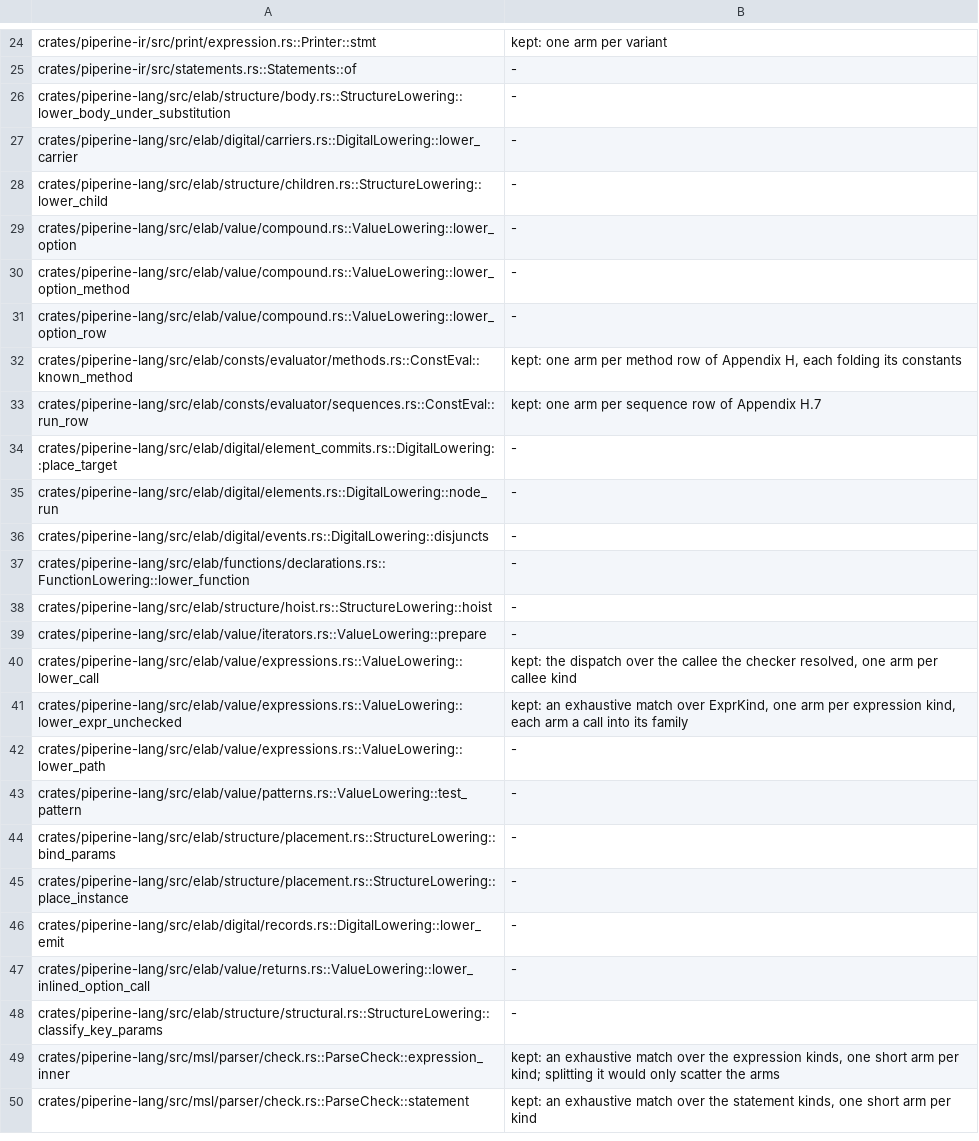
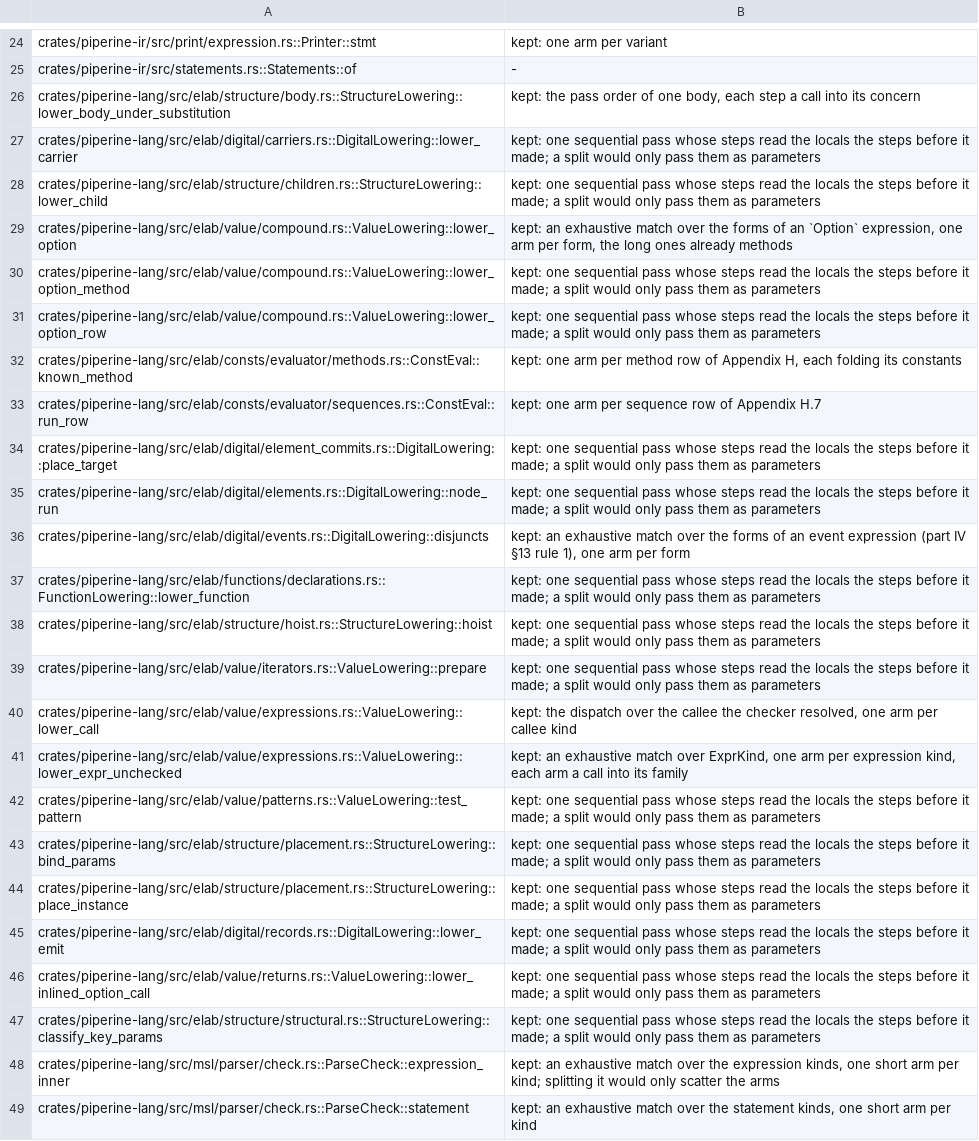
Before and after one commit to vkeslarek/piperine, a TSV file: crates/piperine-repository-guards/worklists/long_functions.tsv, drawn as a sheet; only a part is shown, gaps mark what is left out; removed rows and columns are numbered as before the commit, all else as after; the diff names each change by its address in the sheet, - before the commit and + after, or states it on an @@ line.

```diff
--- a/crates/piperine-repository-guards/worklists/long_functions.tsv
+++ b/crates/piperine-repository-guards/worklists/long_functions.tsv
-B26: -
+B26: kept: the pass order of one body, each step a call into its concern
-B27:B28: -
+B27:B28: kept: one sequential pass whose steps read the locals the steps before it made; a split would only pass them as parameters
-B29: -
+B29: kept: an exhaustive match over the forms of an `Option` expression, one arm per form, the long ones already methods
-B30:B31: -
+B30:B31: kept: one sequential pass whose steps read the locals the steps before it made; a split would only pass them as parameters
-B34:B35: -
+B34:B35: kept: one sequential pass whose steps read the locals the steps before it made; a split would only pass them as parameters
-B36: -
+B36: kept: an exhaustive match over the forms of an event expression (part IV §13 rule 1), one arm per form
-B37:B39: -
+B37:B39: kept: one sequential pass whose steps read the locals the steps before it made; a split would only pass them as parameters
-row 42: crates/piperine-lang/src/elab/value/expressions.rs::ValueLowering::lower_path | -
-B42:B47: -
+B42:B47: kept: one sequential pass whose steps read the locals the steps before it made; a split would only pass them as parameters
```
Also changed, not shown: crates/piperine-repository-guards/allowances/piperine-lang/impls_away_from_their_type.tsv, crates/piperine-repository-guards/allowances/piperine-lang/repeated_type_names.tsv, 17 other files.
